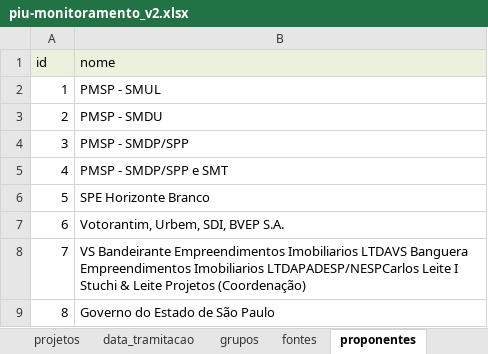
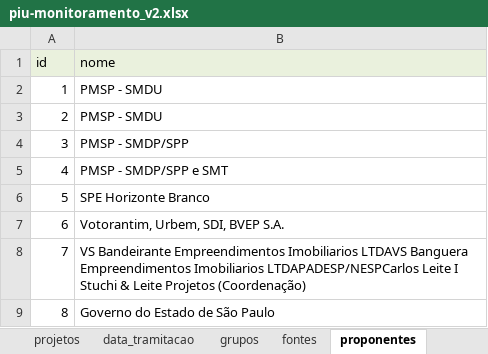
Before and after one commit to SPURB/piu-monitoramento-backend, an Excel workbook: input/piu-monitoramento_v2.xlsx, sheet proponentes, drawn as a sheet; values as stored, in another font and other column widths than the file's, no borders; charts and pictures not drawn; the diff names each change by its address in the sheet, - before the commit and + after, or states it on an @@ line.

```diff
--- a/input/piu-monitoramento_v2.xlsx (sheet proponentes)
+++ b/input/piu-monitoramento_v2.xlsx (sheet proponentes)
-B2 (nome): PMSP - SMUL
+B2 (nome): PMSP - SMDU
```
Also changed, not shown: sheet arquivos_tramitacao, sheet data_tramitacao, sheet projetos, sheet tramitacao, hidden cells, 2 other files.
